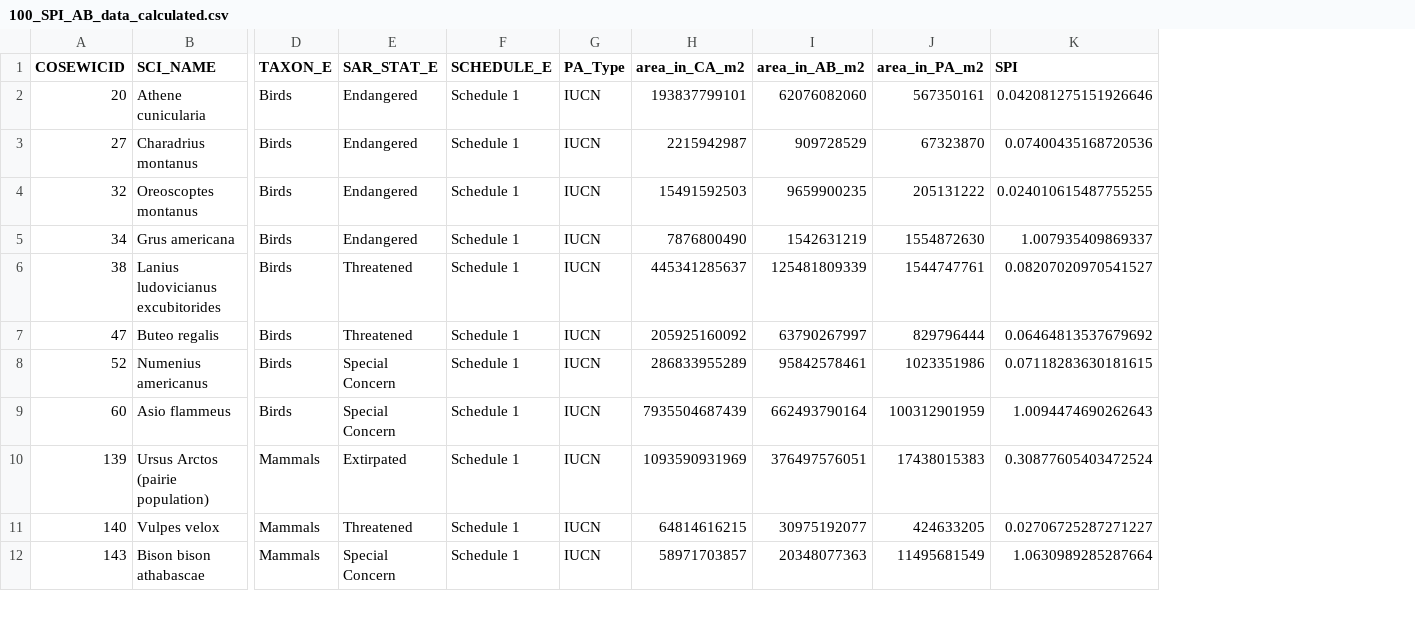
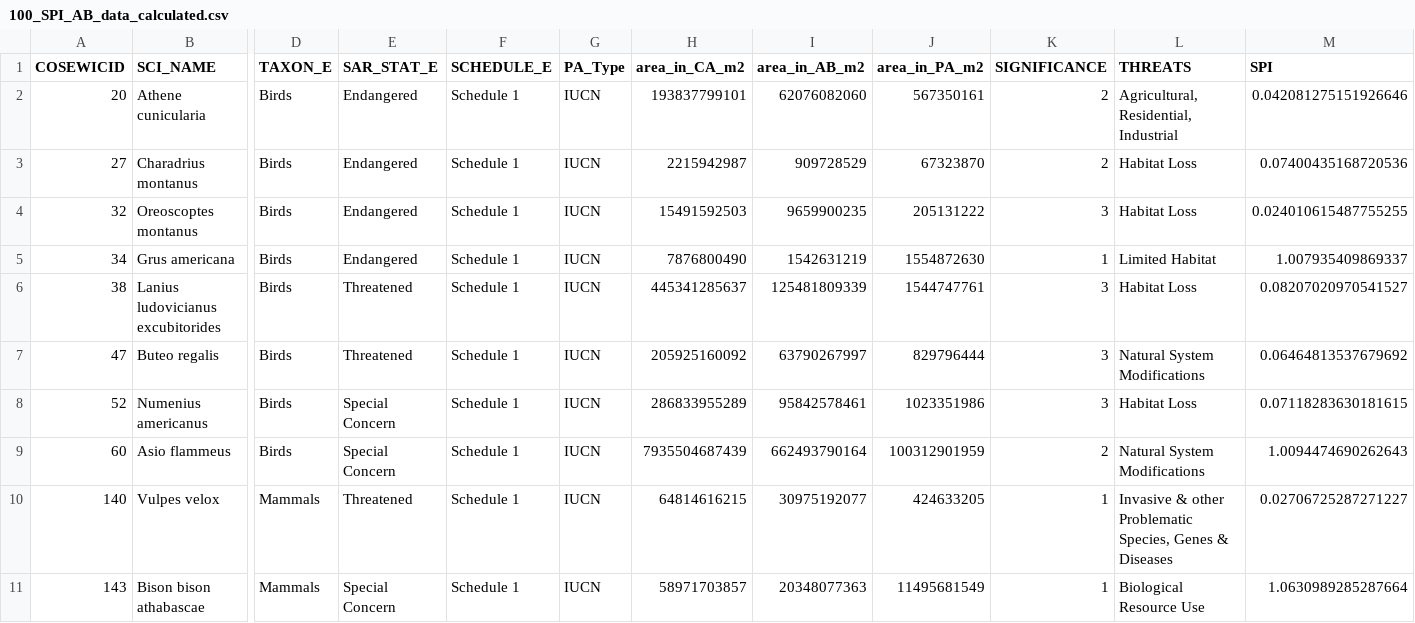
Before and after one commit to vcameron1/spi_alberta, a CSV file: data_static/100_SPI_AB_data_calculated.csv, drawn as a sheet; only a part is shown, gaps mark what is left out; removed rows and columns are numbered as before the commit, all else as after; rows hold the shown columns only; the diff names each change by its address in the sheet, - before the commit and + after, or states it on an @@ line.

```diff
--- a/data_static/100_SPI_AB_data_calculated.csv
+++ b/data_static/100_SPI_AB_data_calculated.csv
+column K (SIGNIFICANCE), rows 2-11: 2 | 2 | 3 | 1 | 3 | 3 | 3 | 2 | 1 | 1
+column L (THREATS), rows 2-11: Agricultural, Residential, Industrial | Habitat Loss | Habitat Loss | Limited Habitat | Habitat Loss | Natural System Modifications | Habitat Loss | Natural System Modifications | Invasive & other Problematic Species, Genes & Diseases | Biological Resource Use
-row 10: 139 | Ursus Arctos (pairie population) | Mammals | Extirpated | Schedule 1 | IUCN | 1093590931969 | 376497576051 | 17438015383 | 0.30877605403472524
```
Also changed, not shown: data_static/020_SPI_AB_data.csv.
